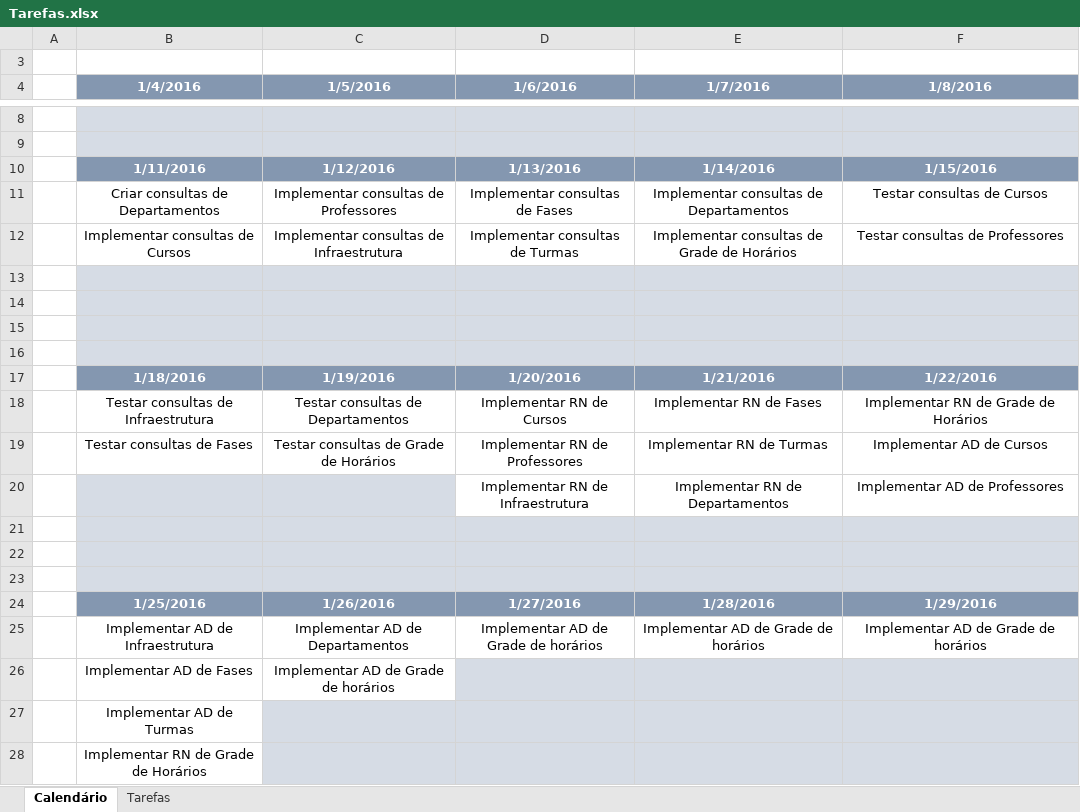
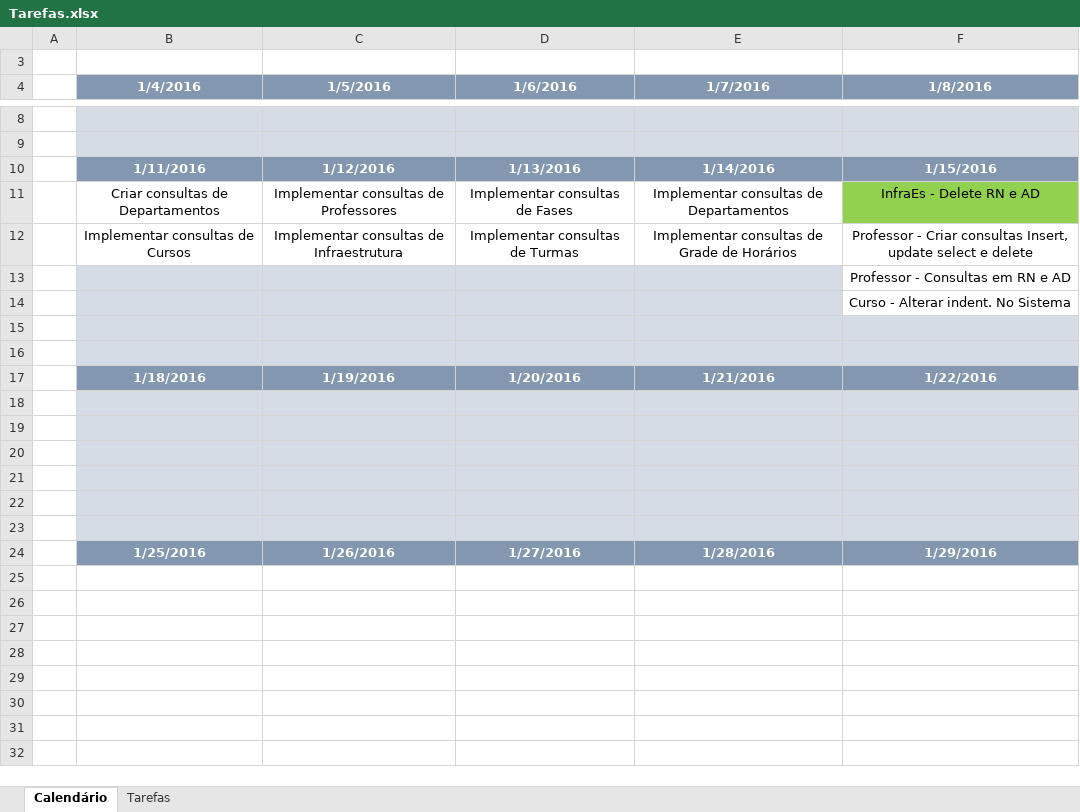
Before and after one commit to thiagordp/GradeDeHorario, an Excel workbook: Tarefas.xlsx, sheet Calendário, drawn as a sheet; only a part is shown, gaps mark what is left out; values as stored, in another font and other column widths than the file's, no borders; removed rows and columns are numbered as before the commit, all else as after; the diff names each change by its address in the sheet, - before the commit and + after, or states it on an @@ line.

Commit message:
InfraEstrutura: Delete e ajustes
• Impletado Delete
• Ajustes no comportamento da interface

```diff
--- a/Tarefas.xlsx (sheet Calendário)
+++ b/Tarefas.xlsx (sheet Calendário)
-F11 (1/8/2016): Testar consultas de Cursos
+F11 (1/8/2016): InfraEs - Delete RN e AD
-F11 fill: none
+F11 fill: #92D050
-F12 (1/8/2016): Testar consultas de Professores
+F12 (1/8/2016): Professor - Criar consultas Insert, update select e delete
+row 13:  |  |  |  |  | Professor - Consultas em RN e AD
+row 14:  |  |  |  |  | Curso - Alterar indent. No Sistema
+row 15: (empty)
+row 16: (empty)
-row 18:  | Testar consultas de Infraestrutura | Testar consultas de Departamentos | Implementar RN de Cursos | Implementar RN de Fases | Implementar RN de Grade de Horários
-row 19:  | Testar consultas de Fases | Testar consultas de Grade de Horários | Implementar RN de Professores | Implementar RN de Turmas | Implementar AD de Cursos
-row 20:  |  |  | Implementar RN de Infraestrutura | Implementar RN de Departamentos | Implementar AD de Professores
-row 21: (empty)
-row 25:  | Implementar AD de Infraestrutura | Implementar AD de Departamentos | Implementar AD de Grade de horários | Implementar AD de Grade de horários | Implementar AD de Grade de horários
-row 26:  | Implementar AD de Fases | Implementar AD de Grade de horários
-row 27:  | Implementar AD de Turmas
-row 28:  | Implementar RN de Grade de Horários
```
Also changed, not shown: sheet Tarefas, formulas that keep their value, 42 other files.
